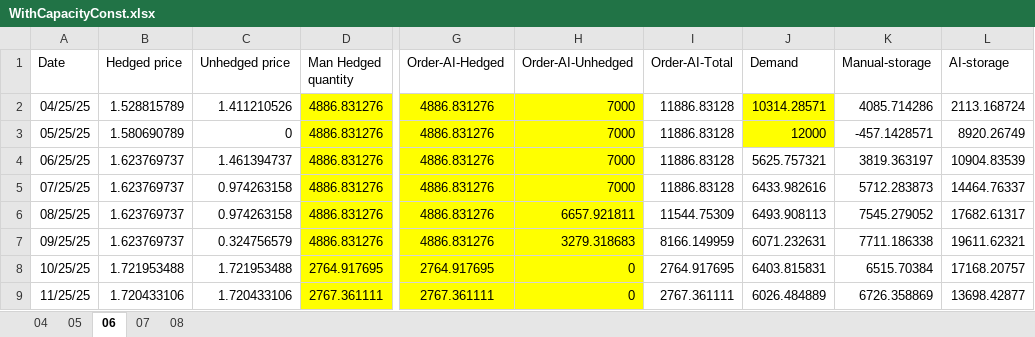
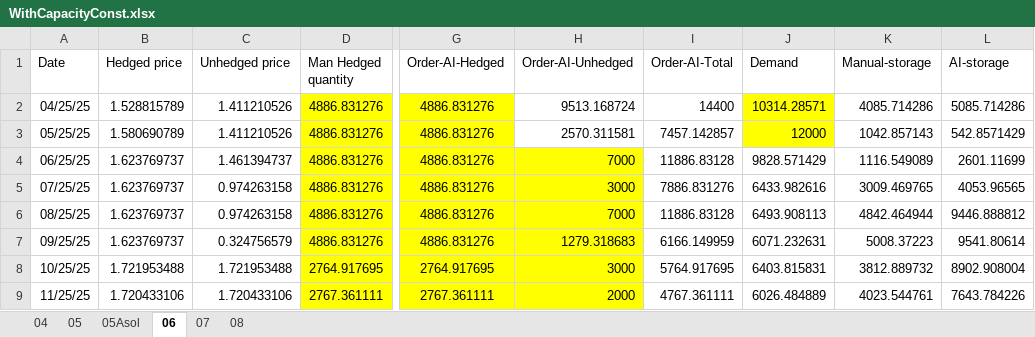
Before and after one commit to pauldebdeep9/pidsg25, an Excel workbook: WithCapacityConst.xlsx, sheet 06, drawn as a sheet; only a part is shown, gaps mark what is left out; values as stored, in another font and other column widths than the file's, no borders; the diff covers the shown part only; the diff names each change by its address in the sheet, - before the commit and + after, or states it on an @@ line.

Commit message:
complete with storage const

```diff
--- a/WithCapacityConst.xlsx (sheet 06)
+++ b/WithCapacityConst.xlsx (sheet 06)
+sheet tab: 05Asol
-H2 (Order-AI-Unhedged): 7000
+H2 (Order-AI-Unhedged): 9513.168724
-H2:H3 fill: #FFFF00
+H2:H3 fill: none
-I2 (Order-AI-Total): 11886.83128
+I2 (Order-AI-Total): 14400
-L2 (AI-storage): 2113.168724
+L2 (AI-storage): 5085.714286
-C3 (Unhedged price): 0
+C3 (Unhedged price): 1.411210526
-H3 (Order-AI-Unhedged): 7000
+H3 (Order-AI-Unhedged): 2570.311581
-I3 (Order-AI-Total): 11886.83128
+I3 (Order-AI-Total): 7457.142857
-K3 (Manual-storage): -457.1428571
+K3 (Manual-storage): 1042.857143
-L3 (AI-storage): 8920.26749
+L3 (AI-storage): 542.8571429
-J4 (Demand): 5625.757321
+J4 (Demand): 9828.571429
-K4 (Manual-storage): 3819.363197
+K4 (Manual-storage): 1116.549089
-L4 (AI-storage): 10904.83539
+L4 (AI-storage): 2601.11699
-H5 (Order-AI-Unhedged): 7000
+H5 (Order-AI-Unhedged): 3000
-I5 (Order-AI-Total): 11886.83128
+I5 (Order-AI-Total): 7886.831276
-K5 (Manual-storage): 5712.283873
+K5 (Manual-storage): 3009.469765
-L5 (AI-storage): 14464.76337
+L5 (AI-storage): 4053.96565
-H6 (Order-AI-Unhedged): 6657.921811
+H6 (Order-AI-Unhedged): 7000
-I6 (Order-AI-Total): 11544.75309
+I6 (Order-AI-Total): 11886.83128
-K6 (Manual-storage): 7545.279052
+K6 (Manual-storage): 4842.464944
-L6 (AI-storage): 17682.61317
+L6 (AI-storage): 9446.888812
-H7 (Order-AI-Unhedged): 3279.318683
+H7 (Order-AI-Unhedged): 1279.318683
-I7 (Order-AI-Total): 8166.149959
+I7 (Order-AI-Total): 6166.149959
-K7 (Manual-storage): 7711.186338
+K7 (Manual-storage): 5008.37223
-L7 (AI-storage): 19611.62321
+L7 (AI-storage): 9541.80614
-H8 (Order-AI-Unhedged): 0
+H8 (Order-AI-Unhedged): 3000
-I8 (Order-AI-Total): 2764.917695
+I8 (Order-AI-Total): 5764.917695
-K8 (Manual-storage): 6515.70384
+K8 (Manual-storage): 3812.889732
-L8 (AI-storage): 17168.20757
+L8 (AI-storage): 8902.908004
-H9 (Order-AI-Unhedged): 0
+H9 (Order-AI-Unhedged): 2000
-I9 (Order-AI-Total): 2767.361111
+I9 (Order-AI-Total): 4767.361111
-K9 (Manual-storage): 6726.358869
+K9 (Manual-storage): 4023.544761
-L9 (AI-storage): 13698.42877
+L9 (AI-storage): 7643.784226
```
Also changed, not shown: 27 added rows and 12 edited cells elsewhere in this sheet, sheet 07, sheet 04, sheet 08, sheet 05, formulas that keep their value, WithoutCapacityConst.xlsx, pidsg25Evaluation.xlsx, 7 other files.
